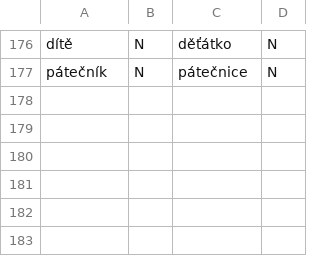
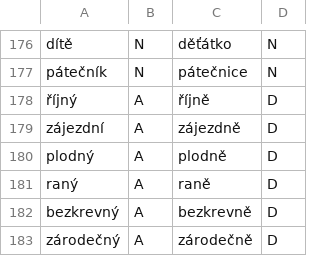
Before and after one commit to vidraj/derinet, a TSV file: tools/data-api/perl-derivmorpho/derinet09/one_off_derivations.tsv, drawn as a sheet; only a part is shown, gaps mark what is left out; the diff names each change by its address in the sheet, - before the commit and + after, or states it on an @@ line.

```diff
--- a/tools/data-api/perl-derivmorpho/derinet09/one_off_derivations.tsv
+++ b/tools/data-api/perl-derivmorpho/derinet09/one_off_derivations.tsv
+row 178: říjný | A | říjně | D
+row 179: zájezdní | A | zájezdně | D
+row 180: plodný | A | plodně | D
+row 181: raný | A | raně | D
+row 182: bezkrevný | A | bezkrevně | D
+row 183: zárodečný | A | zárodečně | D
```
Also changed, not shown: tools/data-api/perl-derivmorpho/derinet09/lemmas-to-ignore.tsv, 3 other files.
